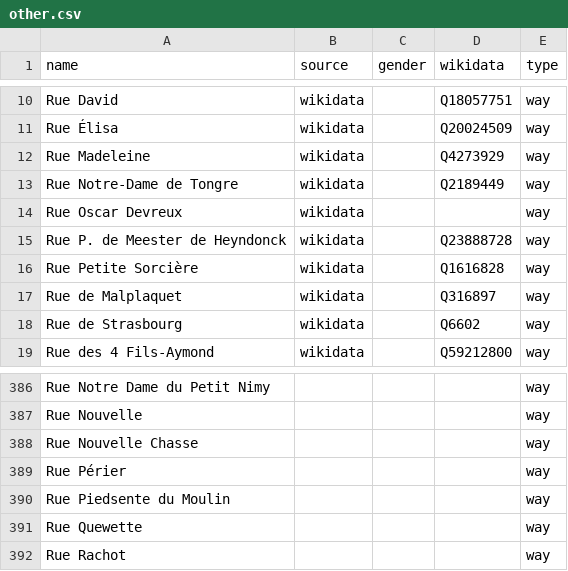
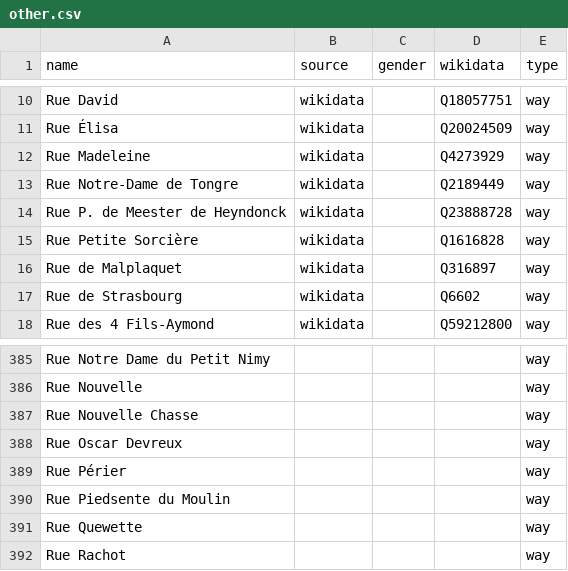
Before and after one commit to EqualStreetNames/equalstreetnames-mons, a CSV file: data/other.csv, drawn as a sheet; only a part is shown, gaps mark what is left out; removed rows and columns are numbered as before the commit, all else as after; the diff names each change by its address in the sheet, - before the commit and + after, or states it on an @@ line.

```diff
--- a/data/other.csv
+++ b/data/other.csv
-row 14: Rue Oscar Devreux | wikidata |  |  | way
+row 388: Rue Oscar Devreux |  |  |  | way
```
Also changed, not shown: 2 other files.
